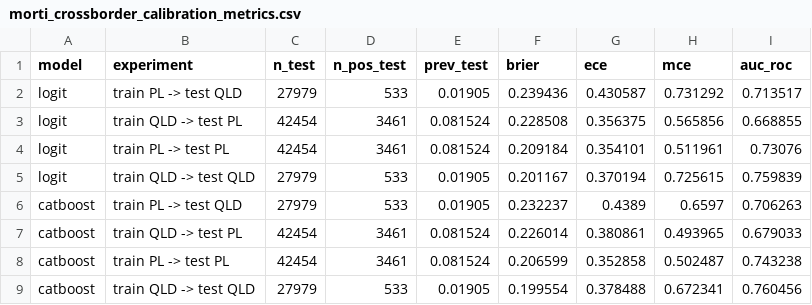
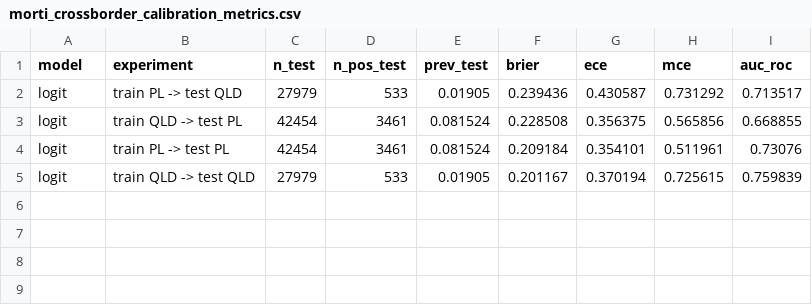
Before and after one commit to BudzynskiA/pl-qld-crossborder-code, a CSV file: results/morti_crossborder_calibration_metrics.csv, drawn as a sheet; the diff names each change by its address in the sheet, - before the commit and + after, or states it on an @@ line.

```diff
--- a/results/morti_crossborder_calibration_metrics.csv
+++ b/results/morti_crossborder_calibration_metrics.csv
-row 6: catboost | train PL -> test QLD | 27979 | 533 | 0.01905 | 0.232237 | 0.4389 | 0.6597 | 0.706263
-row 7: catboost | train QLD -> test PL | 42454 | 3461 | 0.081524 | 0.226014 | 0.380861 | 0.493965 | 0.679033
-row 8: catboost | train PL -> test PL | 42454 | 3461 | 0.081524 | 0.206599 | 0.352858 | 0.502487 | 0.743238
-row 9: catboost | train QLD -> test QLD | 27979 | 533 | 0.01905 | 0.199554 | 0.378488 | 0.672341 | 0.760456
```
Also changed, not shown: results/morti_crossborder_ap_ci.csv, results/morti_crossborder_bss.csv, 10 other files.
